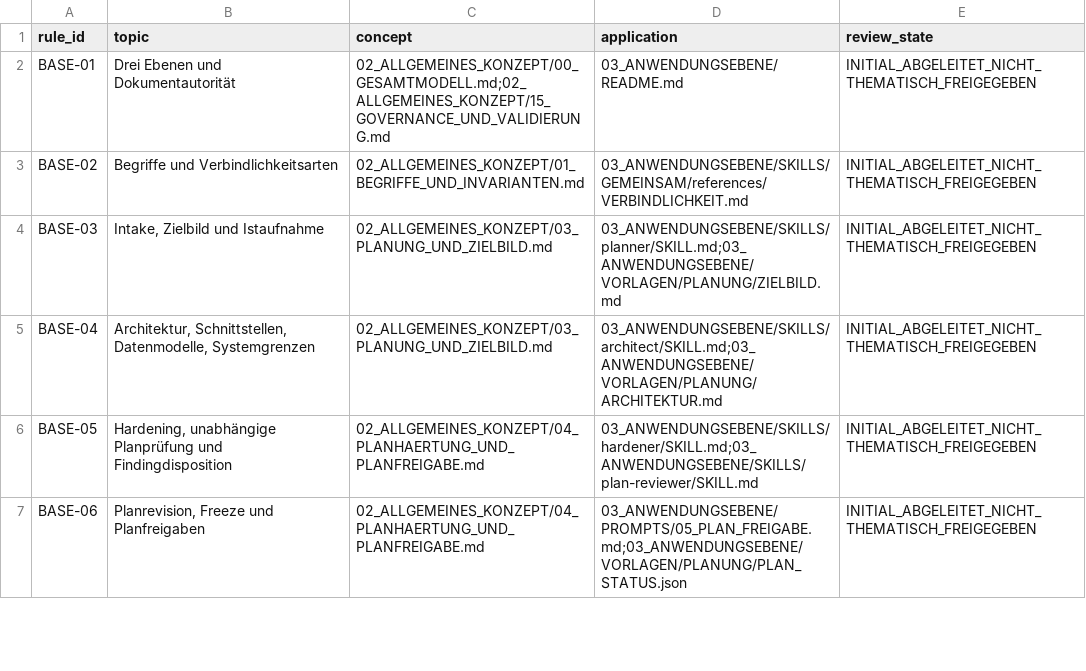
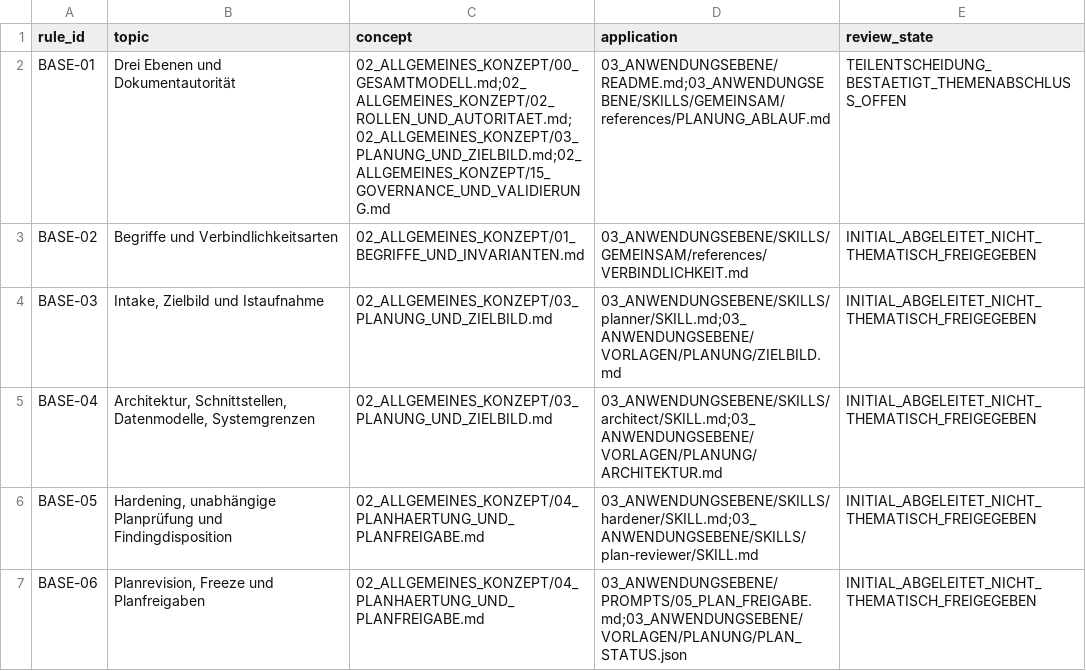
Before and after one commit to marcosudau-vps/agentic-workflow-concept, a CSV file: 01_ARBEITSEBENE/06_ABLEITUNGSMATRIX.csv, drawn as a sheet; only a part is shown.

Commit message:
docs(concept): distinguish process authority, central planning and role instruments

```diff
--- a/01_ARBEITSEBENE/06_ABLEITUNGSMATRIX.csv
+++ b/01_ARBEITSEBENE/06_ABLEITUNGSMATRIX.csv
@@ -1,3 +1,3 @@
 rule_id,topic,concept,application,review_state
-BASE-01,Drei Ebenen und Dokumentautorität,02_ALLGEMEINES_KONZEPT/00_GESAMTMODELL.md;02_ALLGEMEINES_KONZEPT/15_GOVERNANCE_UND_VALIDIERUNG.md,03_ANWENDUNGSEBENE/README.md,INITIAL_ABGELEITET_NICHT_THEMATISCH_FREIGEGEBEN
+BASE-01,Drei Ebenen und Dokumentautorität,02_ALLGEMEINES_KONZEPT/00_GESAMTMODELL.md;02_ALLGEMEINES_KONZEPT/02_ROLLEN_UND_AUTORITAET.md;02_ALLGEMEINES_KONZEPT/03_PLANUNG_UND_ZIELBILD.md;02_ALLGEMEINES_KONZEPT/15_GOVERNANCE_UND_VALIDIERUNG.md,03_ANWENDUNGSEBENE/README.md;03_ANWENDUNGSEBENE/SKILLS/GEMEINSAM/references/PLANUNG_ABLAUF.md,TEILENTSCHEIDUNG_BESTAETIGT_THEMENABSCHLUSS_OFFEN
 BASE-02,Begriffe und Verbindlichkeitsarten,02_ALLGEMEINES_KONZEPT/01_BEGRIFFE_UND_INVARIANTEN.md,03_ANWENDUNGSEBENE/SKILLS/GEMEINSAM/references/VERBINDLICHKEIT.md,INITIAL_ABGELEITET_NICHT_THEMATISCH_FREIGEGEBEN
```
Also changed, not shown: 9 other files.
